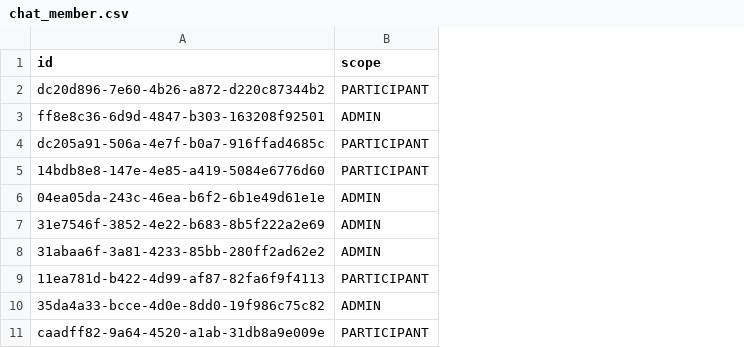
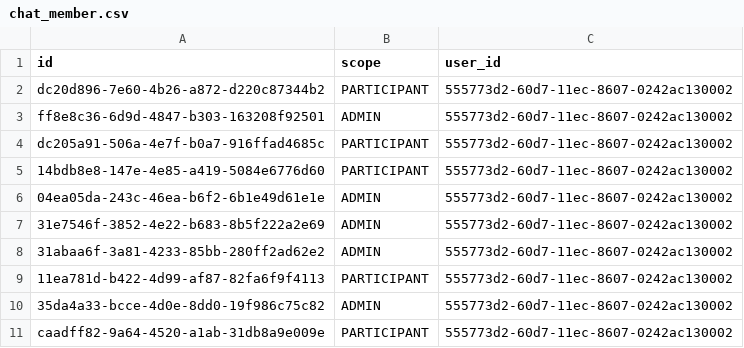
Before and after one commit to dev-sekhmet/sekhmet-api, a CSV file: src/main/resources/config/liquibase/fake-data/chat_member.csv, drawn as a sheet; the diff names each change by its address in the sheet, - before the commit and + after, or states it on an @@ line.

Commit message:
add user relationships

```diff
--- a/src/main/resources/config/liquibase/fake-data/chat_member.csv
+++ b/src/main/resources/config/liquibase/fake-data/chat_member.csv
+column C (user_id), rows 2-11: all 555773d2-60d7-11ec-8607-0242ac130002
```
Also changed, not shown: src/main/resources/config/liquibase/fake-data/message.csv, 6 other files.
